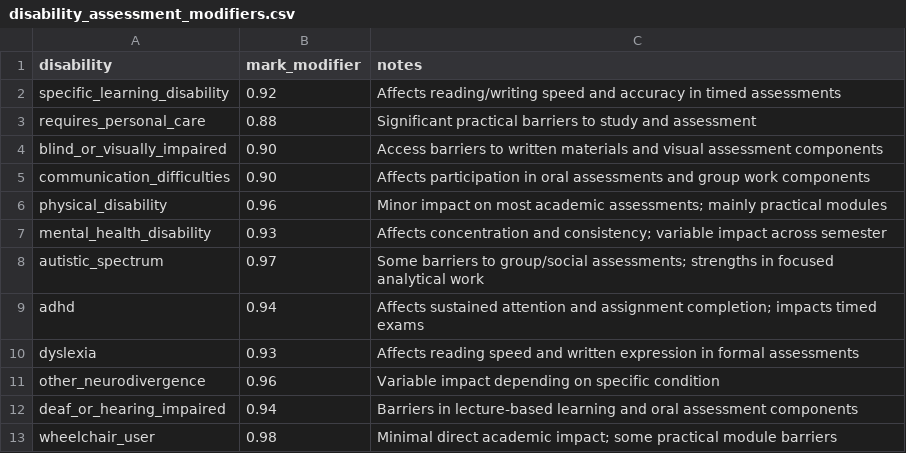
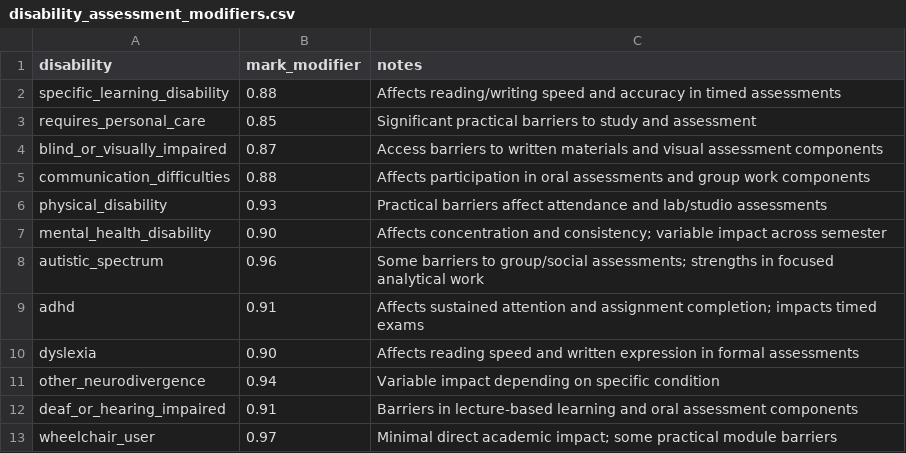
Before and after one commit to RosieBryce/simulated-university, a CSV file: config/disability_assessment_modifiers.csv, drawn as a sheet.

```diff
--- a/config/disability_assessment_modifiers.csv
+++ b/config/disability_assessment_modifiers.csv
@@ -1,13 +1,13 @@
 disability,mark_modifier,notes
-specific_learning_disability,0.92,Affects reading/writing speed and accuracy in timed assessments
-requires_personal_care,0.88,Significant practical barriers to study and assessment
-blind_or_visually_impaired,0.90,Access barriers to written materials and visual assessment components
-communication_difficulties,0.90,Affects participation in oral assessments and group work components
-physical_disability,0.96,Minor impact on most academic assessments; mainly practical modules
-mental_health_disability,0.93,Affects concentration and consistency; variable impact across semester
-autistic_spectrum,0.97,Some barriers to group/social assessments; strengths in focused analytical work
-adhd,0.94,Affects sustained attention and assignment completion; impacts timed exams
-dyslexia,0.93,Affects reading speed and written expression in formal assessments
-other_neurodivergence,0.96,Variable impact depending on specific condition
-deaf_or_hearing_impaired,0.94,Barriers in lecture-based learning and oral assessment components
-wheelchair_user,0.98,Minimal direct academic impact; some practical module barriers
+specific_learning_disability,0.88,Affects reading/writing speed and accuracy in timed assessments
+requires_personal_care,0.85,Significant practical barriers to study and assessment
+blind_or_visually_impaired,0.87,Access barriers to written materials and visual assessment components
+communication_difficulties,0.88,Affects participation in oral assessments and group work components
+physical_disability,0.93,Practical barriers affect attendance and lab/studio assessments
+mental_health_disability,0.90,Affects concentration and consistency; variable impact across semester
+autistic_spectrum,0.96,Some barriers to group/social assessments; strengths in focused analytical work
+adhd,0.91,Affects sustained attention and assignment completion; impacts timed exams
+dyslexia,0.90,Affects reading speed and written expression in formal assessments
+other_neurodivergence,0.94,Variable impact depending on specific condition
+deaf_or_hearing_impaired,0.91,Barriers in lecture-based learning and oral assessment components
+wheelchair_user,0.97,Minimal direct academic impact; some practical module barriers
```
Also changed, not shown: config/clan_socioeconomic_distributions.csv, config/module_characteristics.csv, 27 other files.
